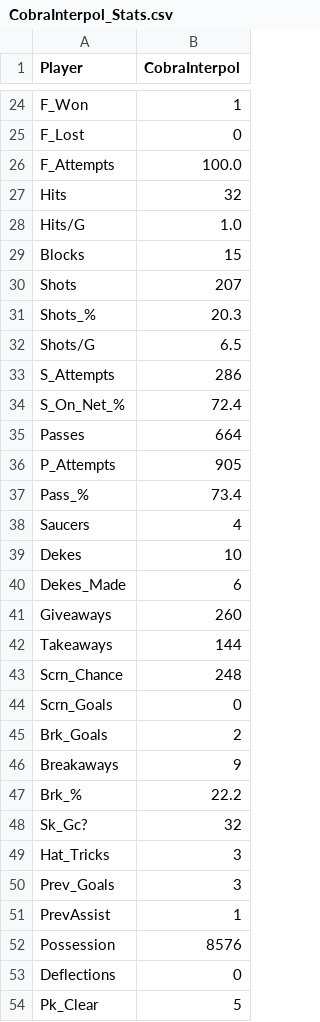
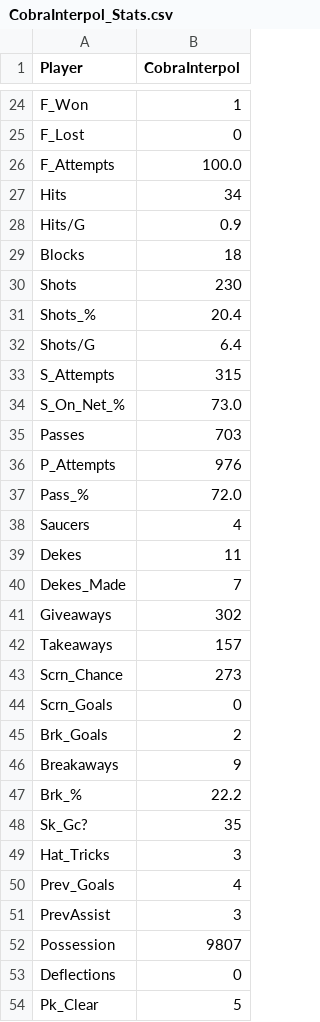
Before and after one commit to pgagnon17/HCBOURSE, a CSV file: CobraInterpol_Stats.csv, drawn as a sheet; only a part is shown, gaps mark what is left out; the diff covers the shown part only.

```diff
--- a/CobraInterpol_Stats.csv
+++ b/CobraInterpol_Stats.csv
@@ -26,19 +26,19 @@ F_Lost,0
 F_Attempts,100.0
-Hits,32
-Hits/G,1.0
-Blocks,15
-Shots,207
-Shots_%,20.3
-Shots/G,6.5
-S_Attempts,286
-S_On_Net_%,72.4
-Passes,664
-P_Attempts,905
-Pass_%,73.4
+Hits,34
+Hits/G,0.9
+Blocks,18
+Shots,230
+Shots_%,20.4
+Shots/G,6.4
+S_Attempts,315
+S_On_Net_%,73.0
+Passes,703
+P_Attempts,976
+Pass_%,72.0
 Saucers,4
-Dekes,10
-Dekes_Made,6
-Giveaways,260
-Takeaways,144
-Scrn_Chance,248
+Dekes,11
+Dekes_Made,7
+Giveaways,302
+Takeaways,157
+Scrn_Chance,273
 Scrn_Goals,0
@@ -47,7 +47,7 @@ Breakaways,9
 Brk_%,22.2
-Sk_Gc?,32
+Sk_Gc?,35
 Hat_Tricks,3
-Prev_Goals,3
-PrevAssist,1
-Possession,8576
+Prev_Goals,4
+PrevAssist,3
+Possession,9807
 Deflections,0
```
Also changed, not shown: 16 edited cells elsewhere in this file, Matmenlar_Stats.csv, SwissyChief_Stats.csv, 6 other files.
